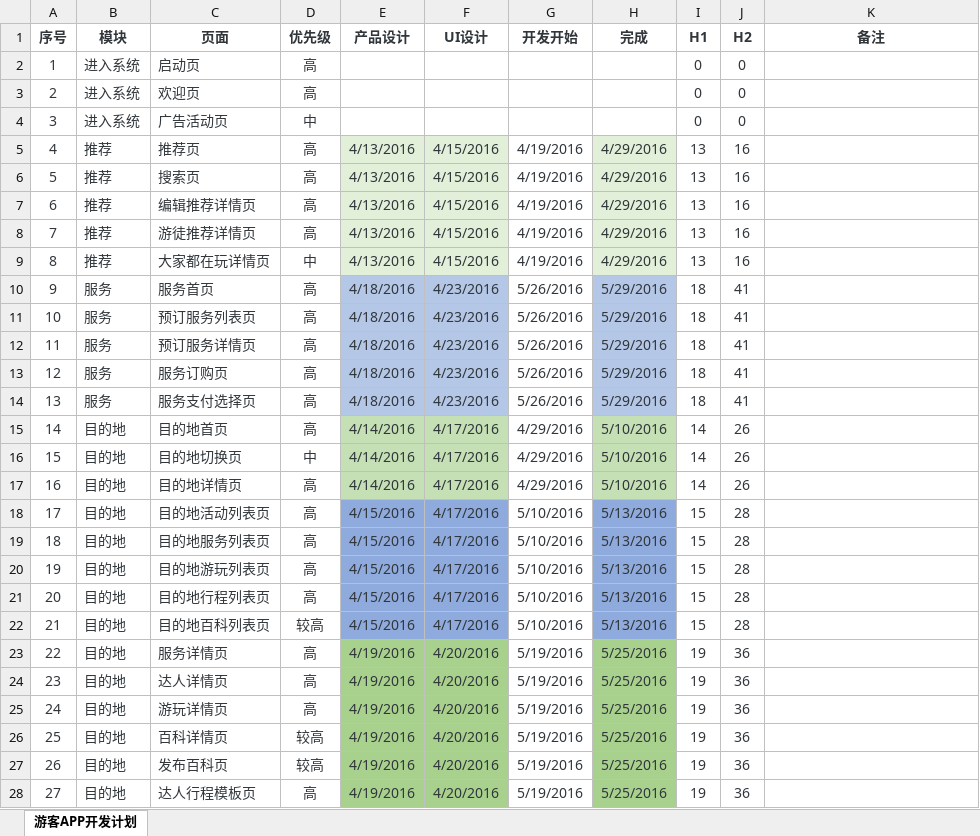
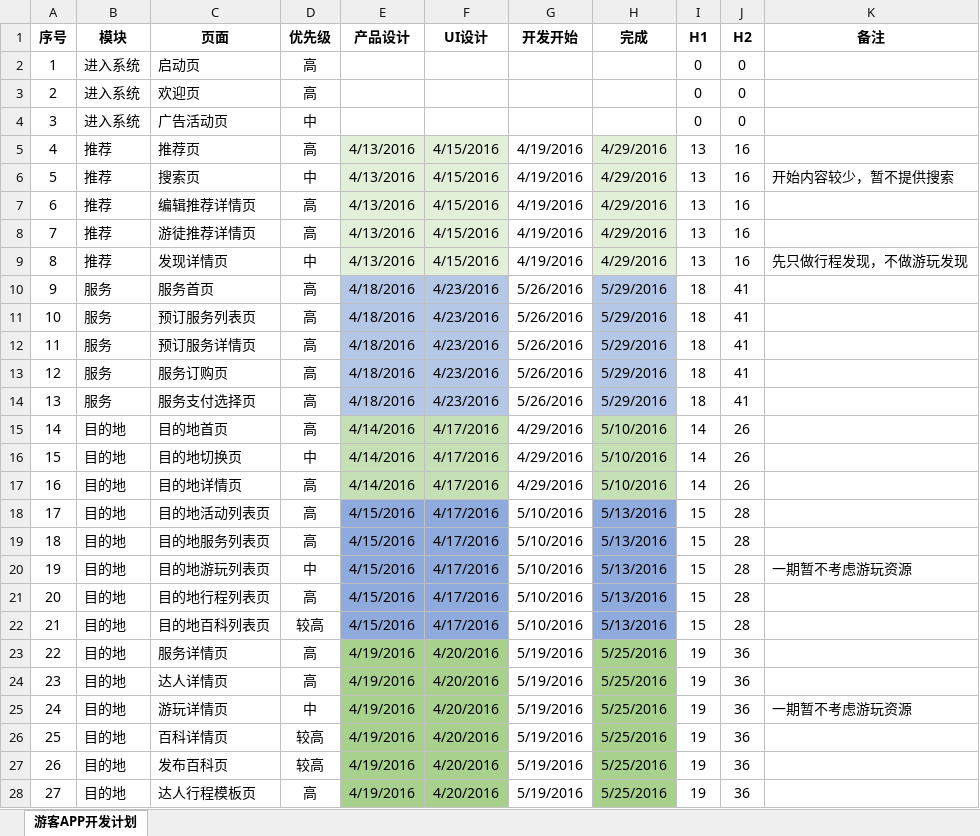
Before and after one commit to Yourtour/yt, an Excel workbook: yourtour/documents/游客APP开发计划.xlsx, sheet 游客APP开发计划, drawn as a sheet; only a part is shown; values as stored, in another font and other column widths than the file's, no borders; charts and pictures not drawn; the diff covers the shown part only; the diff names each change by its address in the sheet, - before the commit and + after, or states it on an @@ line.

```diff
--- a/yourtour/documents/游客APP开发计划.xlsx (sheet 游客APP开发计划)
+++ b/yourtour/documents/游客APP开发计划.xlsx (sheet 游客APP开发计划)
-A1:K1 text colour: #31363B
+A1:K1 text colour: black
-A2:D4 text colour: #31363B
+A2:D4 text colour: black
-I2:J4 text colour: #31363B
+I2:J4 text colour: black
-A5:J28 text colour: #31363B
+A5:J28 text colour: black
-D6 (优先级): 高
+D6 (优先级): 中
-K6 (备注): (empty)
+K6 (备注): 开始内容较少，暂不提供搜索
-C9 (页面): 大家都在玩详情页
+C9 (页面): 发现详情页
-K9 (备注): (empty)
+K9 (备注): 先只做行程发现，不做游玩发现
-D20 (优先级): 高
+D20 (优先级): 中
-K20 (备注): (empty)
+K20 (备注): 一期暂不考虑游玩资源
-D25 (优先级): 高
+D25 (优先级): 中
-K25 (备注): (empty)
+K25 (备注): 一期暂不考虑游玩资源
```
Also changed, not shown: 2 edited cells and cell formats elsewhere in this sheet, charts or pictures, 54 other files.
